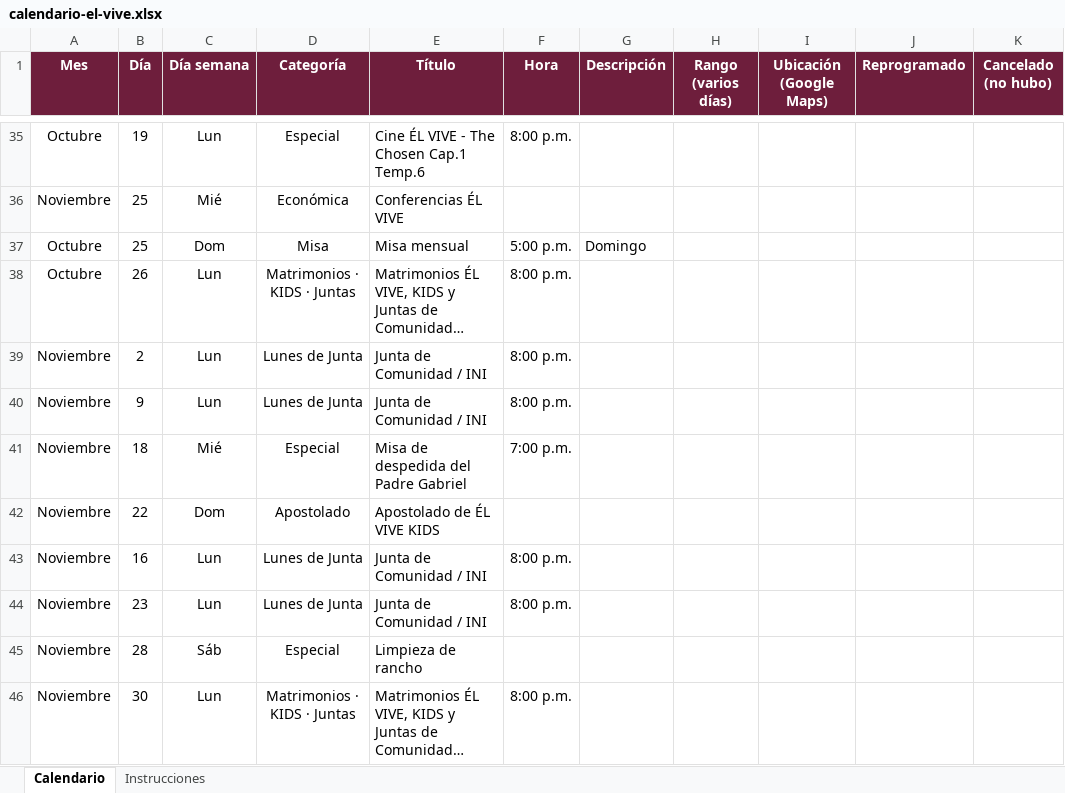
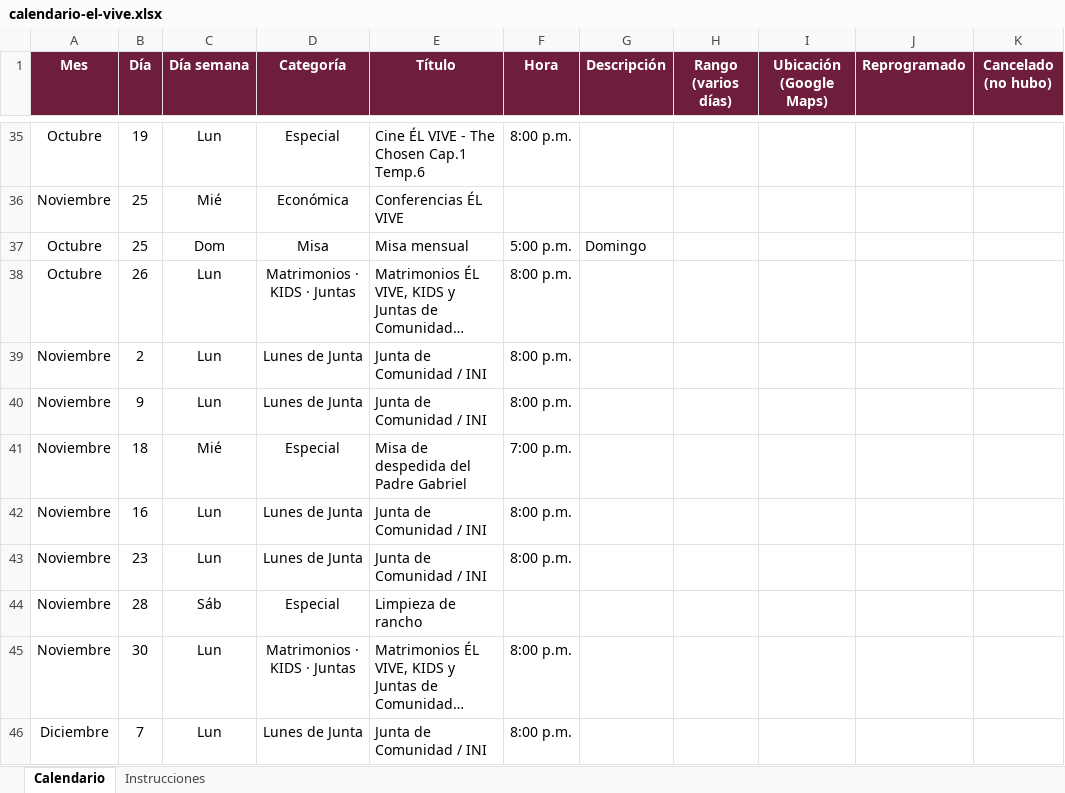
Before and after one commit to arqenriquez/el-vive-calendario-comunidad, an Excel workbook: datos/calendario-el-vive.xlsx, sheet Calendario, drawn as a sheet; only a part is shown, gaps mark what is left out; the shorter side is filled out with more unchanged rows; long unchanged cells end in …; values as stored, in another font and other column widths than the file's, no borders; the diff names each change by its address in the sheet, - before the commit and + after, or states it on an @@ line.

```diff
--- a/datos/calendario-el-vive.xlsx (sheet Calendario)
+++ b/datos/calendario-el-vive.xlsx (sheet Calendario)
-row 42: Noviembre | 22 | Dom | Apostolado | Apostolado de ÉL VIVE KIDS
```
Also changed, not shown: 3 other files.
